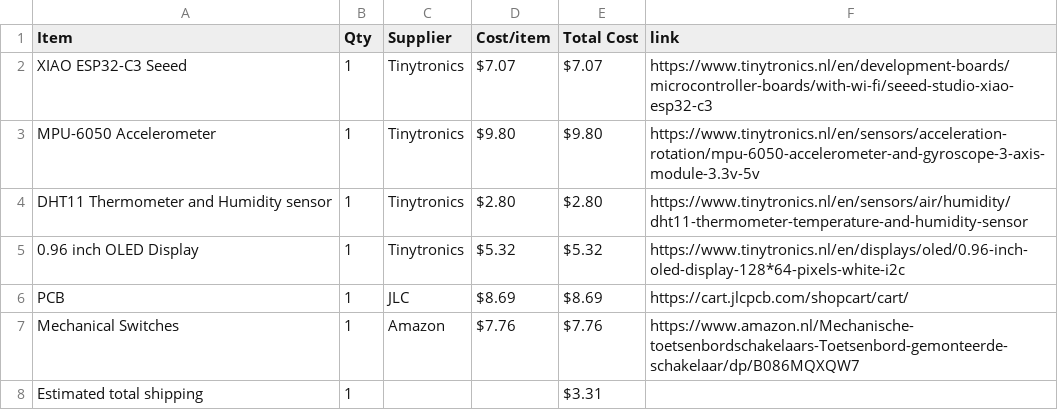
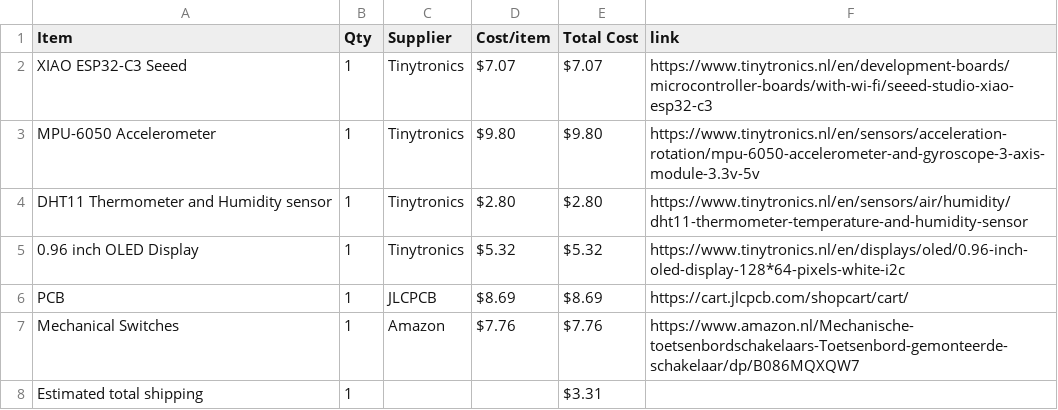
Before and after one commit to Rubennator/Half-Life_hackclub_Starbie, a CSV file: BOM.csv, drawn as a sheet.

Commit message:
Sync Starbie from Half Life

```diff
--- a/BOM.csv
+++ b/BOM.csv
@@ -5,3 +5,3 @@ DHT11 Thermometer and Humidity sensor,1,Tinytronics,$2.80,$2.80,https://www.tiny
 0.96 inch OLED Display,1,Tinytronics,$5.32,$5.32,https://www.tinytronics.nl/en/displays/oled/0.96-inch-oled-display-128*64-pixels-white-i2c
-PCB,1,JLC,$8.69,$8.69,https://cart.jlcpcb.com/shopcart/cart/
+PCB,1,JLCPCB,$8.69,$8.69,https://cart.jlcpcb.com/shopcart/cart/
 Mechanical Switches,1,Amazon,$7.76,$7.76,https://www.amazon.nl/Mechanische-toetsenbordschakelaars-Toetsenbord-gemonteerde-schakelaar/dp/B086MQXQW7
```
